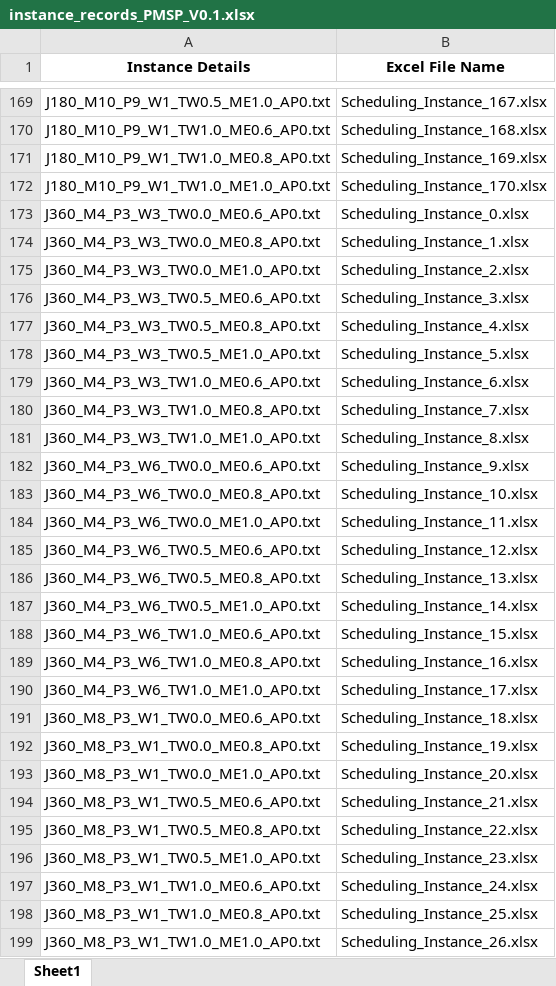
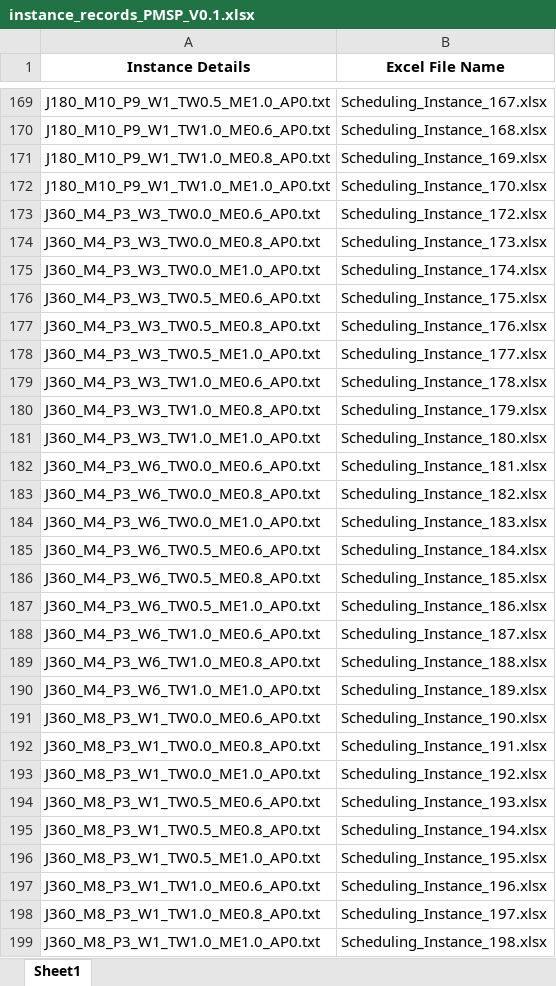
Before and after one commit to Mazzy96/BRKGA4RPMSPs, an Excel workbook: instance_records_PMSP_V0.1.xlsx, sheet Sheet1, drawn as a sheet; only a part is shown, gaps mark what is left out; values as stored, in another font and other column widths than the file's, no borders; the diff covers the shown part only; the diff names each change by its address in the sheet, - before the commit and + after, or states it on an @@ line.

Commit message:
Add files via upload

```diff
--- a/instance_records_PMSP_V0.1.xlsx (sheet Sheet1)
+++ b/instance_records_PMSP_V0.1.xlsx (sheet Sheet1)
-B173 (Excel File Name): Scheduling_Instance_0.xlsx
+B173 (Excel File Name): Scheduling_Instance_172.xlsx
-B174 (Excel File Name): Scheduling_Instance_1.xlsx
+B174 (Excel File Name): Scheduling_Instance_173.xlsx
-B175 (Excel File Name): Scheduling_Instance_2.xlsx
+B175 (Excel File Name): Scheduling_Instance_174.xlsx
-B176 (Excel File Name): Scheduling_Instance_3.xlsx
+B176 (Excel File Name): Scheduling_Instance_175.xlsx
-B177 (Excel File Name): Scheduling_Instance_4.xlsx
+B177 (Excel File Name): Scheduling_Instance_176.xlsx
-B178 (Excel File Name): Scheduling_Instance_5.xlsx
+B178 (Excel File Name): Scheduling_Instance_177.xlsx
-B179 (Excel File Name): Scheduling_Instance_6.xlsx
+B179 (Excel File Name): Scheduling_Instance_178.xlsx
-B180 (Excel File Name): Scheduling_Instance_7.xlsx
+B180 (Excel File Name): Scheduling_Instance_179.xlsx
-B181 (Excel File Name): Scheduling_Instance_8.xlsx
+B181 (Excel File Name): Scheduling_Instance_180.xlsx
-B182 (Excel File Name): Scheduling_Instance_9.xlsx
+B182 (Excel File Name): Scheduling_Instance_181.xlsx
-B183 (Excel File Name): Scheduling_Instance_10.xlsx
+B183 (Excel File Name): Scheduling_Instance_182.xlsx
-B184 (Excel File Name): Scheduling_Instance_11.xlsx
+B184 (Excel File Name): Scheduling_Instance_183.xlsx
-B185 (Excel File Name): Scheduling_Instance_12.xlsx
+B185 (Excel File Name): Scheduling_Instance_184.xlsx
-B186 (Excel File Name): Scheduling_Instance_13.xlsx
+B186 (Excel File Name): Scheduling_Instance_185.xlsx
-B187 (Excel File Name): Scheduling_Instance_14.xlsx
+B187 (Excel File Name): Scheduling_Instance_186.xlsx
-B188 (Excel File Name): Scheduling_Instance_15.xlsx
+B188 (Excel File Name): Scheduling_Instance_187.xlsx
-B189 (Excel File Name): Scheduling_Instance_16.xlsx
+B189 (Excel File Name): Scheduling_Instance_188.xlsx
-B190 (Excel File Name): Scheduling_Instance_17.xlsx
+B190 (Excel File Name): Scheduling_Instance_189.xlsx
-B191 (Excel File Name): Scheduling_Instance_18.xlsx
+B191 (Excel File Name): Scheduling_Instance_190.xlsx
-B192 (Excel File Name): Scheduling_Instance_19.xlsx
+B192 (Excel File Name): Scheduling_Instance_191.xlsx
-B193 (Excel File Name): Scheduling_Instance_20.xlsx
+B193 (Excel File Name): Scheduling_Instance_192.xlsx
-B194 (Excel File Name): Scheduling_Instance_21.xlsx
+B194 (Excel File Name): Scheduling_Instance_193.xlsx
-B195 (Excel File Name): Scheduling_Instance_22.xlsx
+B195 (Excel File Name): Scheduling_Instance_194.xlsx
-B196 (Excel File Name): Scheduling_Instance_23.xlsx
+B196 (Excel File Name): Scheduling_Instance_195.xlsx
-B197 (Excel File Name): Scheduling_Instance_24.xlsx
+B197 (Excel File Name): Scheduling_Instance_196.xlsx
-B198 (Excel File Name): Scheduling_Instance_25.xlsx
+B198 (Excel File Name): Scheduling_Instance_197.xlsx
-B199 (Excel File Name): Scheduling_Instance_26.xlsx
+B199 (Excel File Name): Scheduling_Instance_198.xlsx
```
Also changed, not shown: 45 edited cells elsewhere in this sheet.
